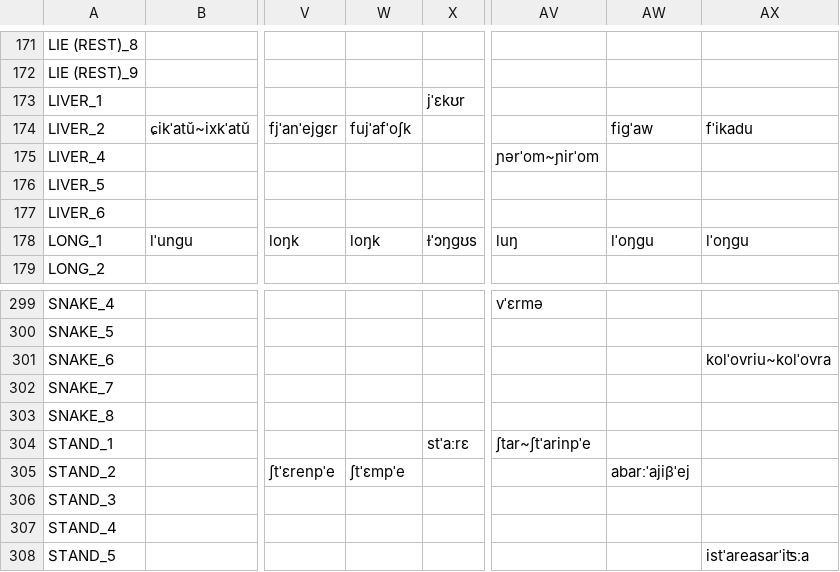
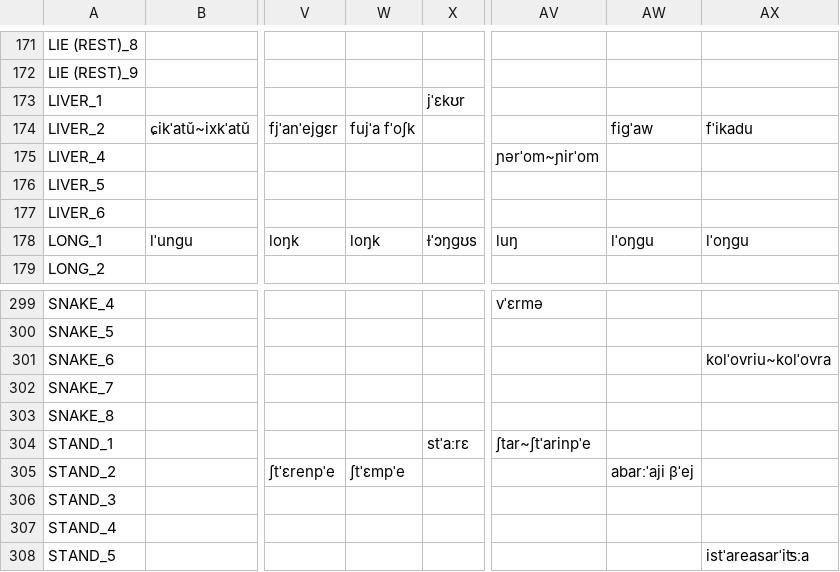
Before and after one commit to pgeorgis/LST_MScThesis, a CSV file: Resources/Data/Processed Data/Italic/Italic Vocabulary Index.csv, drawn as a sheet; only a part is shown, gaps mark what is left out; the diff names each change by its address in the sheet, - before the commit and + after, or states it on an @@ line.

```diff
--- a/Resources/Data/Processed Data/Italic/Italic Vocabulary Index.csv
+++ b/Resources/Data/Processed Data/Italic/Italic Vocabulary Index.csv
-W174: fujˈafˈoʃk
+W174: fujˈa fˈoʃk
-AW305: abarːˈajiβˈej
+AW305: abarːˈaji βˈej
```
Also changed, not shown: Resources/Data/Processed Data/Arabic/Arabic Vocabulary Index.csv, 2 other files.
